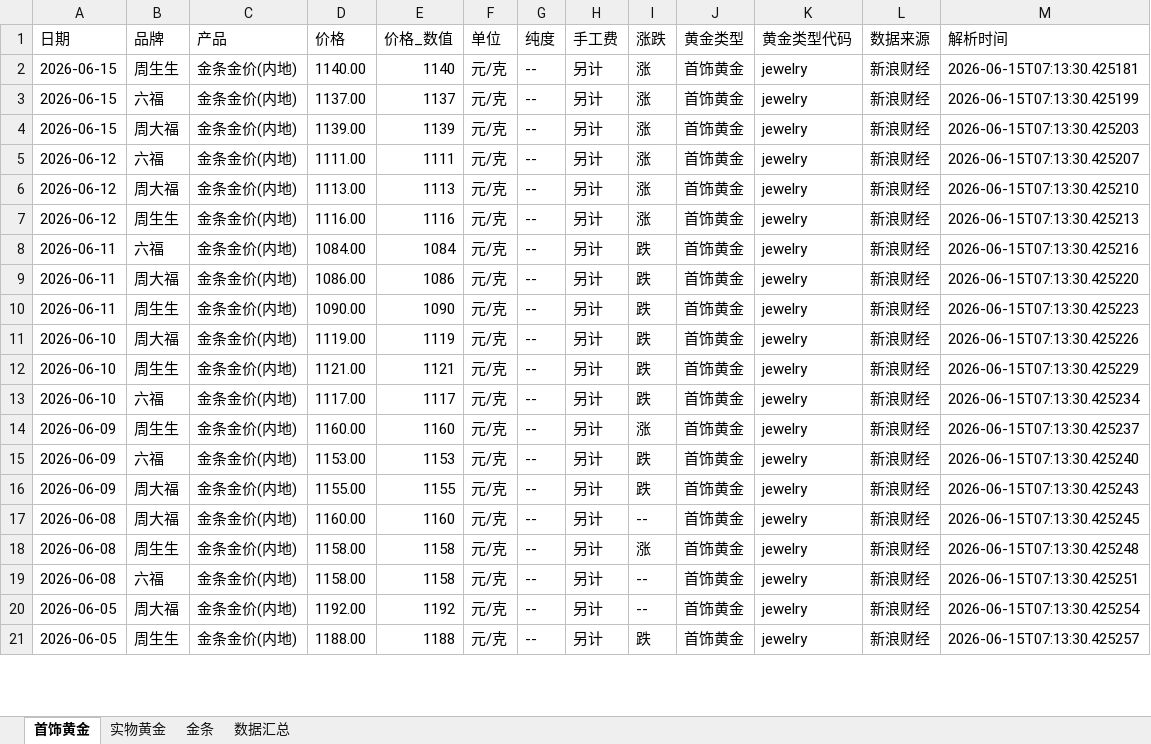
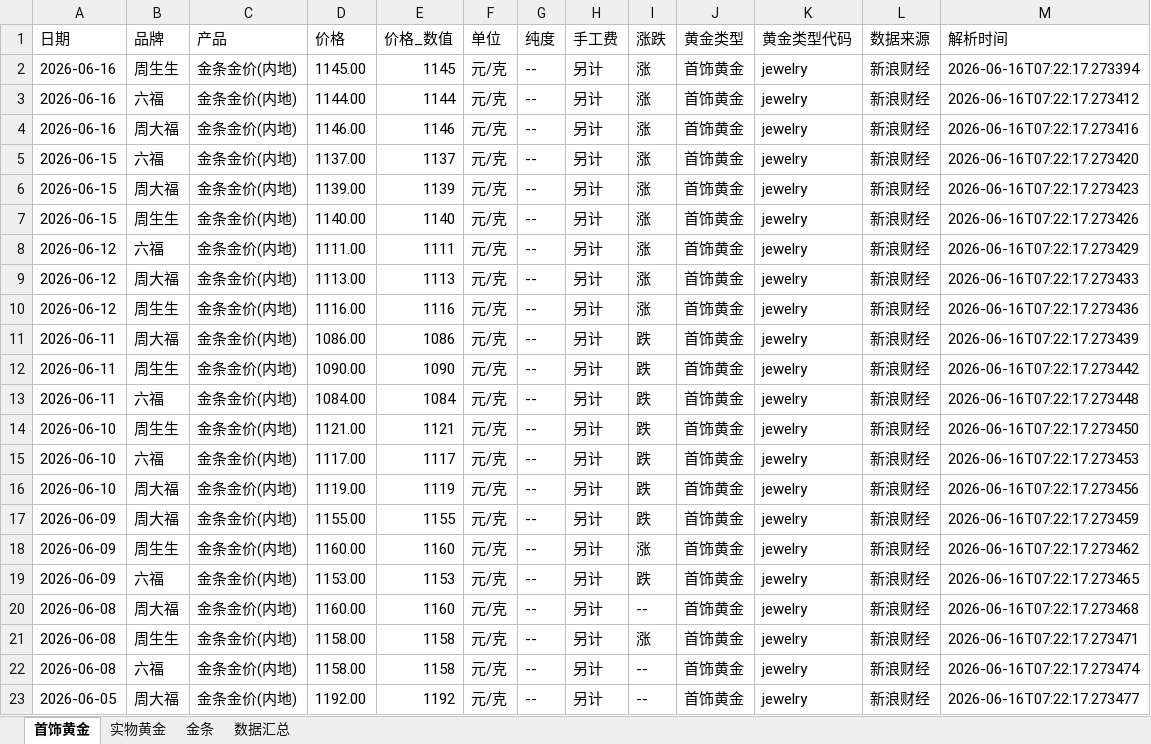
Before and after one commit to chengazhen/python-gold, an Excel workbook: combined_gold_data.xlsx, sheet 首饰黄金, drawn as a sheet; only a part is shown; values as stored, in another font and other column widths than the file's, no borders; removed rows and columns are numbered as before the commit, all else as after; the diff covers the shown part only; the diff names each change by its address in the sheet, - before the commit and + after, or states it on an @@ line.

```diff
--- a/combined_gold_data.xlsx (sheet 首饰黄金)
+++ b/combined_gold_data.xlsx (sheet 首饰黄金)
-A2 (日期): 2026-06-15
+A2 (日期): 2026-06-16
-D2 (价格): 1140.00
+D2 (价格): 1145.00
-E2 (价格_数值): 1140
+E2 (价格_数值): 1145
-M2 (解析时间): 2026-06-15T07:13:30.425181
+M2 (解析时间): 2026-06-16T07:22:17.273394
+row 3: 2026-06-16 | 六福 | 金条金价(内地) | 1144.00 | 1144 | 元/克 | -- | 另计 | 涨 | 首饰黄金 | jewelry | 新浪财经 | 2026-06-16T07:22:17.273412
+row 4: 2026-06-16 | 周大福 | 金条金价(内地) | 1146.00 | 1146 | 元/克 | -- | 另计 | 涨 | 首饰黄金 | jewelry | 新浪财经 | 2026-06-16T07:22:17.273416
-M5 (解析时间): 2026-06-15T07:13:30.425199
+M5 (解析时间): 2026-06-16T07:22:17.273420
-M6 (解析时间): 2026-06-15T07:13:30.425203
+M6 (解析时间): 2026-06-16T07:22:17.273423
+row 7: 2026-06-15 | 周生生 | 金条金价(内地) | 1140.00 | 1140 | 元/克 | -- | 另计 | 涨 | 首饰黄金 | jewelry | 新浪财经 | 2026-06-16T07:22:17.273426
-M8 (解析时间): 2026-06-15T07:13:30.425207
+M8 (解析时间): 2026-06-16T07:22:17.273429
-M9 (解析时间): 2026-06-15T07:13:30.425210
+M9 (解析时间): 2026-06-16T07:22:17.273433
-M10 (解析时间): 2026-06-15T07:13:30.425213
+M10 (解析时间): 2026-06-16T07:22:17.273436
-row 8: 2026-06-11 | 六福 | 金条金价(内地) | 1084.00 | 1084 | 元/克 | -- | 另计 | 跌 | 首饰黄金 | jewelry | 新浪财经 | 2026-06-15T07:13:30.425216
-M11 (解析时间): 2026-06-15T07:13:30.425220
+M11 (解析时间): 2026-06-16T07:22:17.273439
-M12 (解析时间): 2026-06-15T07:13:30.425223
+M12 (解析时间): 2026-06-16T07:22:17.273442
-A13 (日期): 2026-06-10
+A13 (日期): 2026-06-11
-B13 (品牌): 周大福
+B13 (品牌): 六福
-D13 (价格): 1119.00
+D13 (价格): 1084.00
-E13 (价格_数值): 1119
+E13 (价格_数值): 1084
-M13 (解析时间): 2026-06-15T07:13:30.425226
+M13 (解析时间): 2026-06-16T07:22:17.273448
-M14 (解析时间): 2026-06-15T07:13:30.425229
+M14 (解析时间): 2026-06-16T07:22:17.273450
-M15 (解析时间): 2026-06-15T07:13:30.425234
+M15 (解析时间): 2026-06-16T07:22:17.273453
+row 16: 2026-06-10 | 周大福 | 金条金价(内地) | 1119.00 | 1119 | 元/克 | -- | 另计 | 跌 | 首饰黄金 | jewelry | 新浪财经 | 2026-06-16T07:22:17.273456
+row 17: 2026-06-09 | 周大福 | 金条金价(内地) | 1155.00 | 1155 | 元/克 | -- | 另计 | 跌 | 首饰黄金 | jewelry | 新浪财经 | 2026-06-16T07:22:17.273459
-M18 (解析时间): 2026-06-15T07:13:30.425237
+M18 (解析时间): 2026-06-16T07:22:17.273462
-M19 (解析时间): 2026-06-15T07:13:30.425240
+M19 (解析时间): 2026-06-16T07:22:17.273465
-row 16: 2026-06-09 | 周大福 | 金条金价(内地) | 1155.00 | 1155 | 元/克 | -- | 另计 | 跌 | 首饰黄金 | jewelry | 新浪财经 | 2026-06-15T07:13:30.425243
-M20 (解析时间): 2026-06-15T07:13:30.425245
+M20 (解析时间): 2026-06-16T07:22:17.273468
-M21 (解析时间): 2026-06-15T07:13:30.425248
+M21 (解析时间): 2026-06-16T07:22:17.273471
-M22 (解析时间): 2026-06-15T07:13:30.425251
+M22 (解析时间): 2026-06-16T07:22:17.273474
-M23 (解析时间): 2026-06-15T07:13:30.425254
+M23 (解析时间): 2026-06-16T07:22:17.273477
-row 21: 2026-06-05 | 周生生 | 金条金价(内地) | 1188.00 | 1188 | 元/克 | -- | 另计 | 跌 | 首饰黄金 | jewelry | 新浪财经 | 2026-06-15T07:13:30.425257
```
Also changed, not shown: 2 added rows, 4 removed rows and 58 edited cells elsewhere in this sheet, sheet 实物黄金, sheet 金条, sheet 数据汇总, gold_bar_latest.xlsx, jewelry_gold_latest.xlsx, 11 other files.
